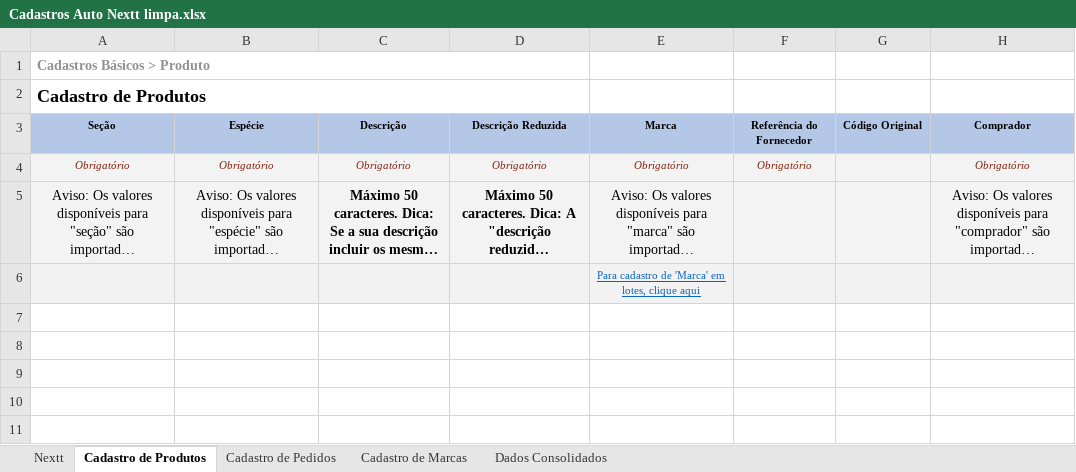
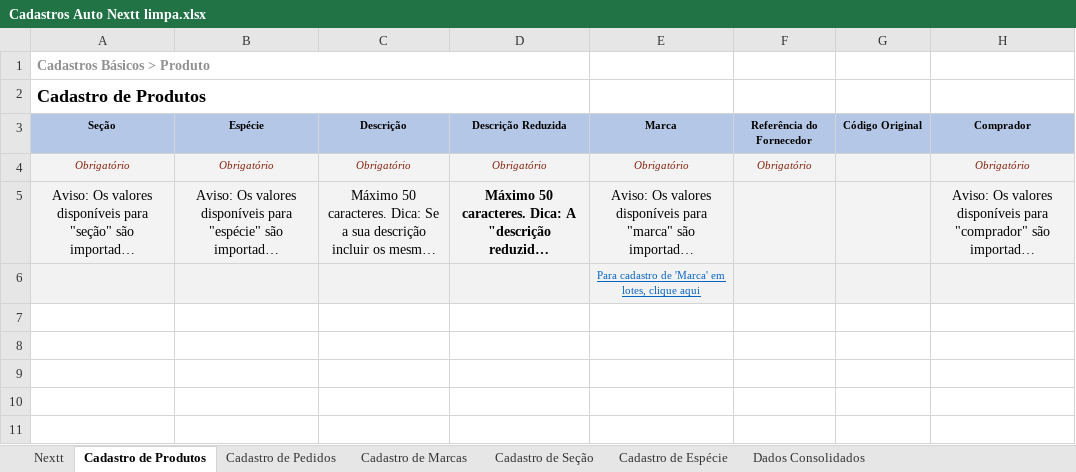
Before and after one commit to richardhhartmann/automacao-nextt, an Excel workbook: Cadastros Auto Nextt limpa.xlsx, sheet Cadastro de Produtos, drawn as a sheet; only a part is shown; long unchanged cells end in …; values as stored, in another font and other column widths than the file's, no borders; the diff names each change by its address in the sheet, - before the commit and + after, or states it on an @@ line.

Commit message:
adicionado cadastros de seçao, especie e cadastro de produto otimizado

```diff
--- a/Cadastros Auto Nextt limpa.xlsx (sheet Cadastro de Produtos)
+++ b/Cadastros Auto Nextt limpa.xlsx (sheet Cadastro de Produtos)
+sheet tab: Cadastro de Seção
+sheet tab: Cadastro de Espécie
-C5 bold: on
+C5 bold: off
```
Also changed, not shown: sheet Nextt, 8 other files.
